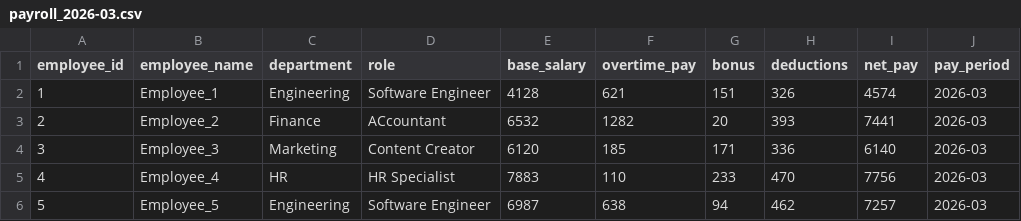
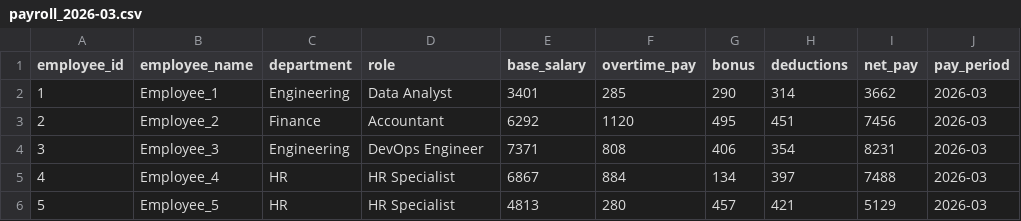
Before and after one commit to Prasaanth94/PayrollInsights, a CSV file: data_generator/output/payroll_2026-03.csv, drawn as a sheet; only a part is shown; the diff covers the shown part only.

```diff
--- a/data_generator/output/payroll_2026-03.csv
+++ b/data_generator/output/payroll_2026-03.csv
@@ -1,6 +1,6 @@
 employee_id,employee_name,department,role,base_salary,overtime_pay,bonus,deductions,net_pay,pay_period
-1,Employee_1,Engineering,Software Engineer,4128,621,151,326,4574,2026-03
-2,Employee_2,Finance,ACcountant,6532,1282,20,393,7441,2026-03
-3,Employee_3,Marketing,Content Creator,6120,185,171,336,6140,2026-03
-4,Employee_4,HR,HR Specialist,7883,110,233,470,7756,2026-03
-5,Employee_5,Engineering,Software Engineer,6987,638,94,462,7257,2026-03
+1,Employee_1,Engineering,Data Analyst,3401,285,290,314,3662,2026-03
+2,Employee_2,Finance,Accountant,6292,1120,495,451,7456,2026-03
+3,Employee_3,Engineering,DevOps Engineer,7371,808,406,354,8231,2026-03
+4,Employee_4,HR,HR Specialist,6867,884,134,397,7488,2026-03
+5,Employee_5,HR,HR Specialist,4813,280,457,421,5129,2026-03
```
Also changed, not shown: 34 edited cells elsewhere in this file, data_generator/output/payroll_2026-02.csv, sample_data/payroll_sample.csv, 5 other files.
